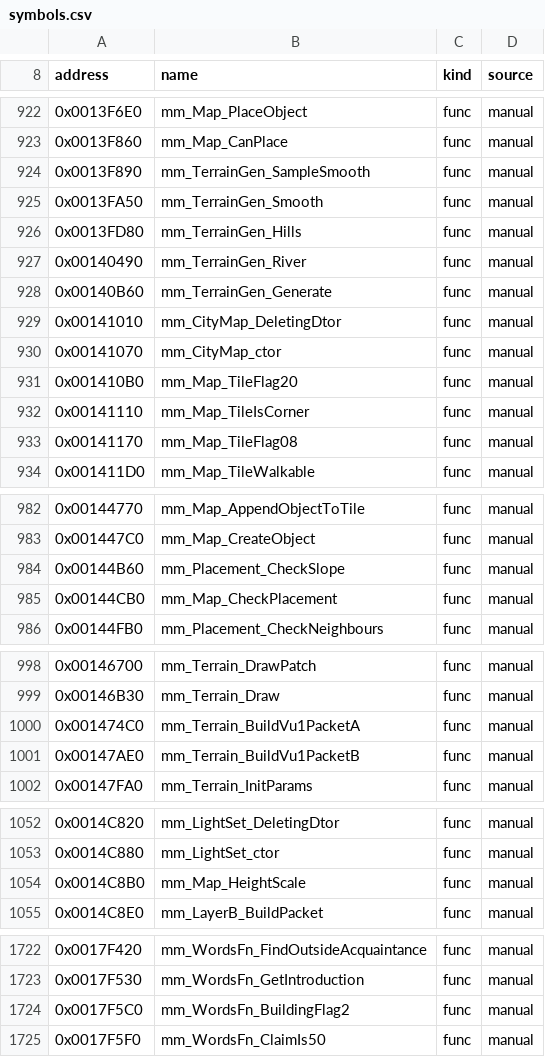
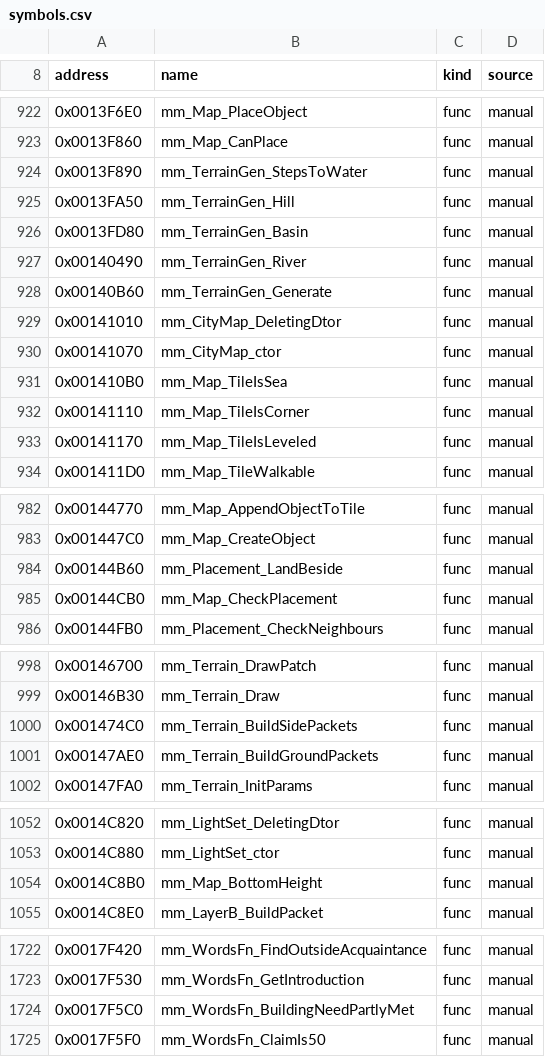
Before and after one commit to koaque/Metropolismania-PC, a CSV file: config/symbols.csv, drawn as a sheet; only a part is shown, gaps mark what is left out.

```diff
--- a/config/symbols.csv
+++ b/config/symbols.csv
@@ -923,5 +923,5 @@ address,name,kind,source
 0x0013F860,mm_Map_CanPlace,func,manual
-0x0013F890,mm_TerrainGen_SampleSmooth,func,manual
-0x0013FA50,mm_TerrainGen_Smooth,func,manual
-0x0013FD80,mm_TerrainGen_Hills,func,manual
+0x0013F890,mm_TerrainGen_StepsToWater,func,manual
+0x0013FA50,mm_TerrainGen_Hill,func,manual
+0x0013FD80,mm_TerrainGen_Basin,func,manual
 0x00140490,mm_TerrainGen_River,func,manual
@@ -930,5 +930,5 @@ address,name,kind,source
 0x00141070,mm_CityMap_ctor,func,manual
-0x001410B0,mm_Map_TileFlag20,func,manual
+0x001410B0,mm_Map_TileIsSea,func,manual
 0x00141110,mm_Map_TileIsCorner,func,manual
-0x00141170,mm_Map_TileFlag08,func,manual
+0x00141170,mm_Map_TileIsLeveled,func,manual
 0x001411D0,mm_Map_TileWalkable,func,manual
@@ -983,3 +983,3 @@ address,name,kind,source
 0x001447C0,mm_Map_CreateObject,func,manual
-0x00144B60,mm_Placement_CheckSlope,func,manual
+0x00144B60,mm_Placement_LandBeside,func,manual
 0x00144CB0,mm_Map_CheckPlacement,func,manual
@@ -999,4 +999,4 @@ address,name,kind,source
 0x00146B30,mm_Terrain_Draw,func,manual
-0x001474C0,mm_Terrain_BuildVu1PacketA,func,manual
-0x00147AE0,mm_Terrain_BuildVu1PacketB,func,manual
+0x001474C0,mm_Terrain_BuildSidePackets,func,manual
+0x00147AE0,mm_Terrain_BuildGroundPackets,func,manual
 0x00147FA0,mm_Terrain_InitParams,func,manual
@@ -1053,3 +1053,3 @@ address,name,kind,source
 0x0014C880,mm_LightSet_ctor,func,manual
-0x0014C8B0,mm_Map_HeightScale,func,manual
+0x0014C8B0,mm_Map_BottomHeight,func,manual
 0x0014C8E0,mm_LayerB_BuildPacket,func,manual
@@ -1723,3 +1723,3 @@ address,name,kind,source
 0x0017F530,mm_WordsFn_GetIntroduction,func,manual
-0x0017F5C0,mm_WordsFn_BuildingFlag2,func,manual
+0x0017F5C0,mm_WordsFn_BuildingNeedPartlyMet,func,manual
 0x0017F5F0,mm_WordsFn_ClaimIs50,func,manual
```
Also changed, not shown: config/port_status.csv, 20 other files.
